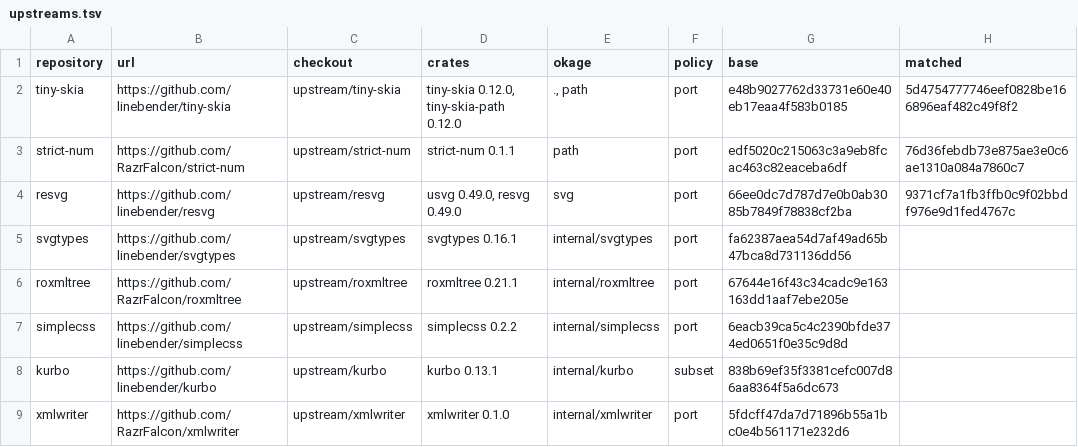
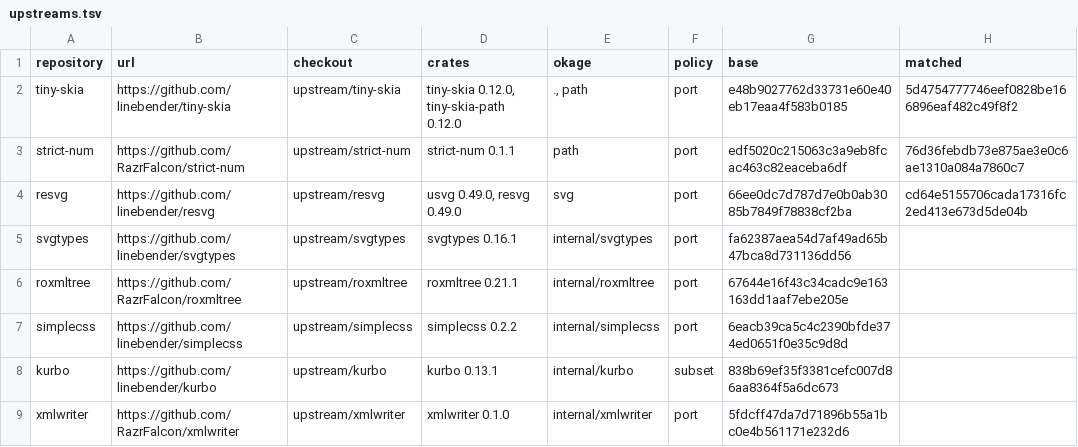
Before and after one commit to xo/okage, a TSV file: docs/upstream/upstreams.tsv, drawn as a sheet.

```diff
--- a/docs/upstream/upstreams.tsv
+++ b/docs/upstream/upstreams.tsv
@@ -3,3 +3,3 @@ tiny-skia	https://github.com/linebender/tiny-skia	upstream/tiny-skia	tiny-skia 0
 strict-num	https://github.com/RazrFalcon/strict-num	upstream/strict-num	strict-num 0.1.1	path	port	edf5020c215063c3a9eb8fcac463c82eaceba6df	76d36febdb73e875ae3e0c6ae1310a084a7860c7
-resvg	https://github.com/linebender/resvg	upstream/resvg	usvg 0.49.0, resvg 0.49.0	svg	port	66ee0dc7d787d7e0b0ab3085b7849f78838cf2ba	9371cf7a1fb3ffb0c9f02bbdf976e9d1fed4767c
+resvg	https://github.com/linebender/resvg	upstream/resvg	usvg 0.49.0, resvg 0.49.0	svg	port	66ee0dc7d787d7e0b0ab3085b7849f78838cf2ba	cd64e5155706cada17316fc2ed413e673d5de04b
 svgtypes	https://github.com/linebender/svgtypes	upstream/svgtypes	svgtypes 0.16.1	internal/svgtypes	port	fa62387aea54d7af49ad65b47bca8d731136dd56	
```
Also changed, not shown: docs/upstream/resvg.tsv.
